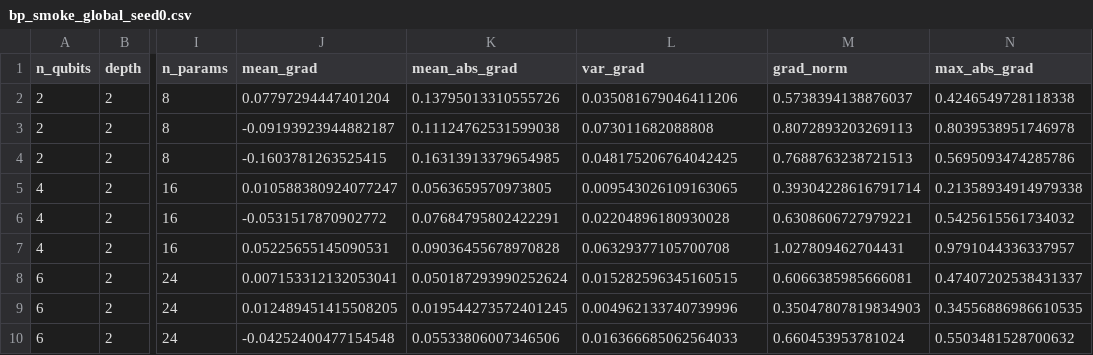
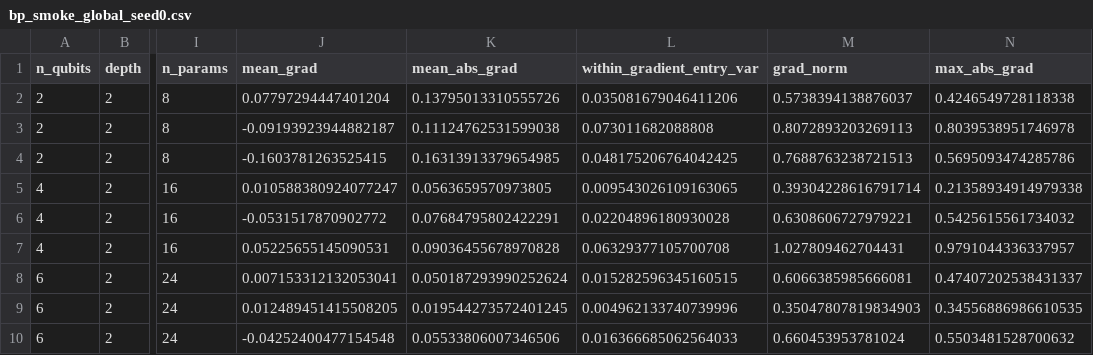
Before and after one commit to Dhruvjain35/QLO---Quantum-Langevin-Optimisation, a CSV file: results/bp_smoke_global_seed0.csv, drawn as a sheet; only a part is shown, gaps mark what is left out; the diff names each change by its address in the sheet, - before the commit and + after, or states it on an @@ line.

```diff
--- a/results/bp_smoke_global_seed0.csv
+++ b/results/bp_smoke_global_seed0.csv
-L1: var_grad
+L1: within_gradient_entry_var
```
Also changed, not shown: results/bp_smoke_global_seed0_agg.csv, results/bp_smoke_local_seed0.csv, 42 other files.
